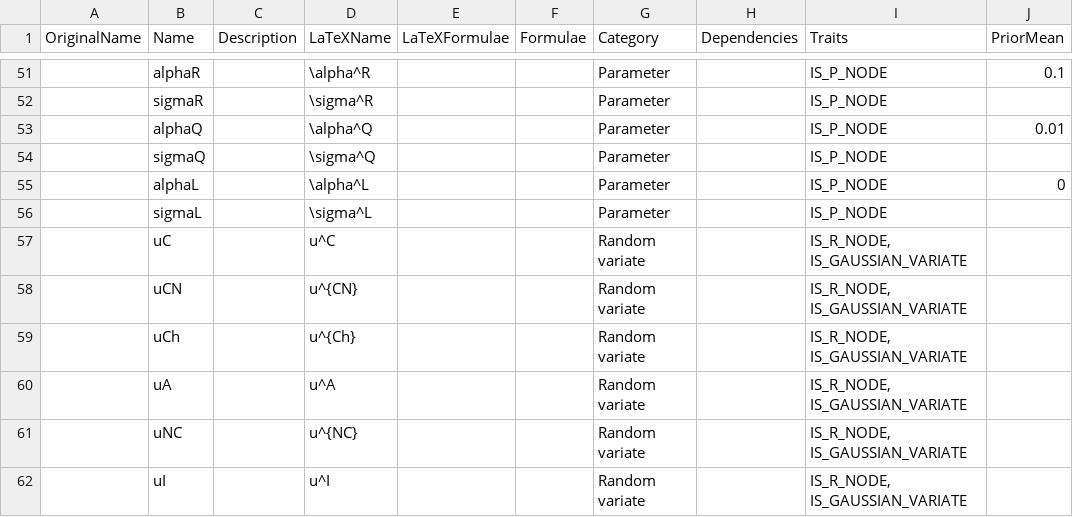
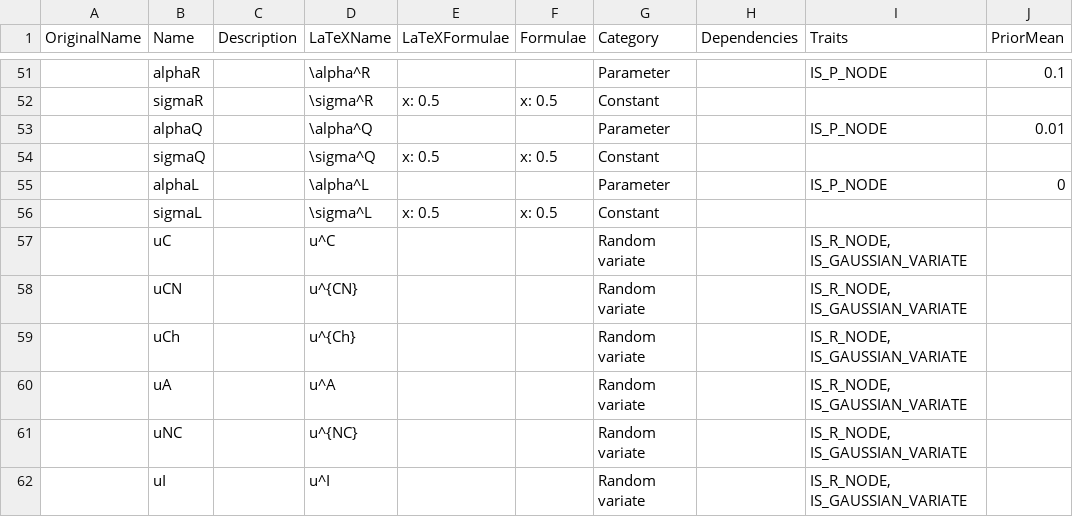
Before and after one commit to lawmurray/NPZD, a CSV file: spec/StochasticNPZD.csv, drawn as a sheet; only a part is shown, gaps mark what is left out; the diff covers the shown part only; the diff names each change by its address in the sheet, - before the commit and + after, or states it on an @@ line.

```diff
--- a/spec/StochasticNPZD.csv
+++ b/spec/StochasticNPZD.csv
-E52 (LaTeXFormulae): (empty)
+E52 (LaTeXFormulae): x: 0.5
-F52 (Formulae): (empty)
+F52 (Formulae): x: 0.5
-G52 (Category): Parameter
+G52 (Category): Constant
-I52 (Traits): IS_P_NODE
+I52 (Traits): (empty)
-E54 (LaTeXFormulae): (empty)
+E54 (LaTeXFormulae): x: 0.5
-F54 (Formulae): (empty)
+F54 (Formulae): x: 0.5
-G54 (Category): Parameter
+G54 (Category): Constant
-I54 (Traits): IS_P_NODE
+I54 (Traits): (empty)
-E56 (LaTeXFormulae): (empty)
+E56 (LaTeXFormulae): x: 0.5
-F56 (Formulae): (empty)
+F56 (Formulae): x: 0.5
-G56 (Category): Parameter
+G56 (Category): Constant
-I56 (Traits): IS_P_NODE
+I56 (Traits): (empty)
```
Also changed, not shown: 32 edited cells elsewhere in this file, 9 other files.
